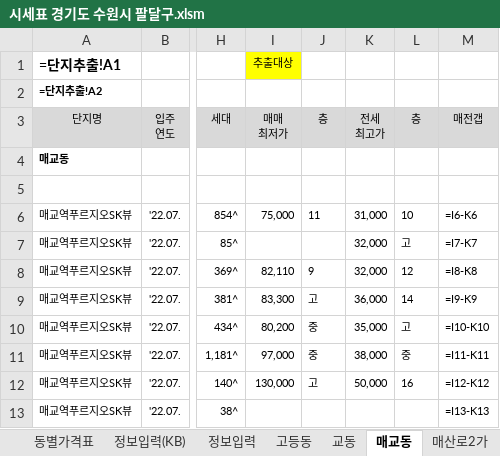
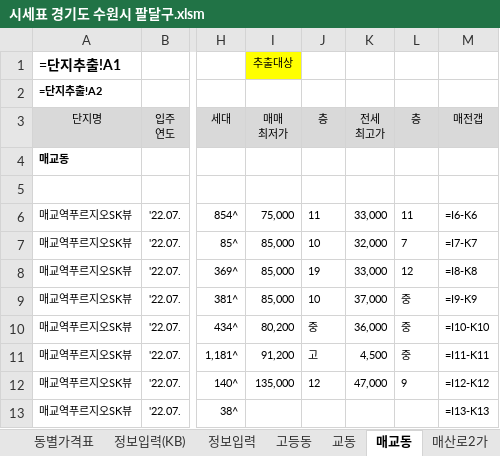
Before and after one commit to minsu-kwon-19/RealEstate, an Excel workbook: 시세표 경기도 수원시 팔달구.xlsm, sheet 매교동, drawn as a sheet; only a part is shown, gaps mark what is left out; values as stored, in another font and other column widths than the file's, no borders; formulas without a stored value are shown as written; conditional formats not drawn; the diff names each change by its address in the sheet, - before the commit and + after, or states it on an @@ line.

```diff
--- a/시세표 경기도 수원시 팔달구.xlsm (sheet 매교동)
+++ b/시세표 경기도 수원시 팔달구.xlsm (sheet 매교동)
-K6 (전세 최고가): 31,000
+K6 (전세 최고가): 33,000
-L6 (층): 10
+L6 (층): 11
-I7 (매매 최저가): (empty)
+I7 (매매 최저가): 85,000
-J7 (층): (empty)
+J7 (층): 10
-L7 (층): 고
+L7 (층): 7
-I8 (매매 최저가): 82,110
+I8 (매매 최저가): 85,000
-J8 (층): 9
+J8 (층): 19
-K8 (전세 최고가): 32,000
+K8 (전세 최고가): 33,000
-I9 (매매 최저가): 83,300
+I9 (매매 최저가): 85,000
-J9 (층): 고
+J9 (층): 10
-K9 (전세 최고가): 36,000
+K9 (전세 최고가): 37,000
-L9 (층): 14
+L9 (층): 중
-K10 (전세 최고가): 35,000
+K10 (전세 최고가): 36,000
-L10 (층): 고
+L10 (층): 중
-I11 (매매 최저가): 97,000
+I11 (매매 최저가): 91,200
-J11 (층): 중
+J11 (층): 고
-K11 (전세 최고가): 38,000
+K11 (전세 최고가): 4,500
-I12 (매매 최저가): 130,000
+I12 (매매 최저가): 135,000
-J12 (층): 고
+J12 (층): 12
-K12 (전세 최고가): 50,000
+K12 (전세 최고가): 47,000
-L12 (층): 16
+L12 (층): 9
```
Also changed, not shown: sheet 단지추출_가격표용, sheet 단지추출, sheet 화서동, sheet 동별가격표, sheet 우만동, sheet 고등동, 2 more sheets, 시세표 경기도 용인시 수지구.xlsm, 시세표 경기도 하남시.xlsm, 38 other files.
